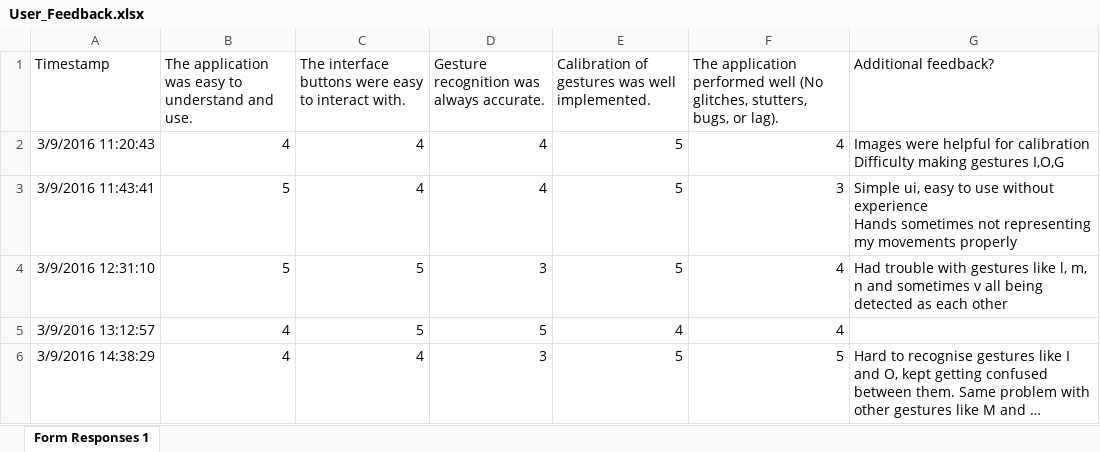
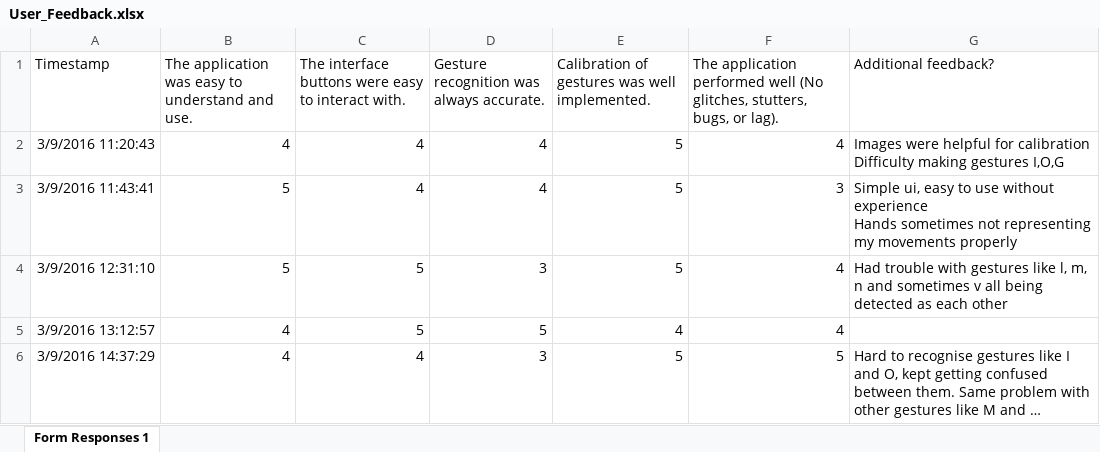
Before and after one commit to andrewladlow/gesture-interpreter, an Excel workbook: documents/User_Feedback.xlsx, sheet Form Responses 1, drawn as a sheet; long unchanged cells end in …; values as stored, in another font and other column widths than the file's, no borders; the diff names each change by its address in the sheet, - before the commit and + after, or states it on an @@ line.

```diff
--- a/documents/User_Feedback.xlsx (sheet Form Responses 1)
+++ b/documents/User_Feedback.xlsx (sheet Form Responses 1)
-A6 (Timestamp): 3/9/2016 14:38:29
+A6 (Timestamp): 3/9/2016 14:37:29
```
Also changed, not shown: 6 other files.
